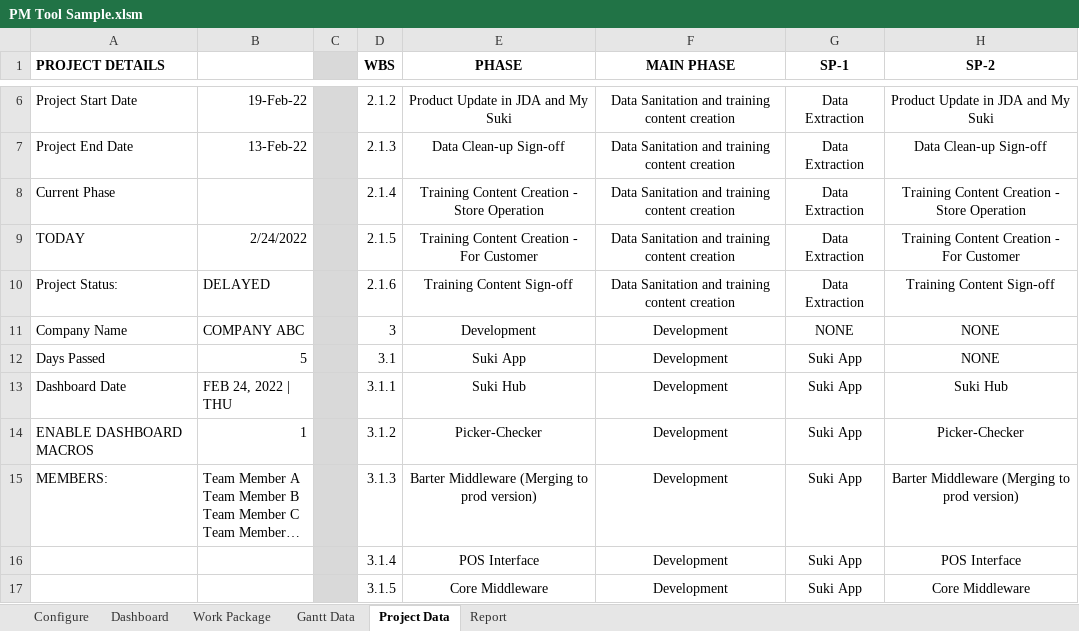
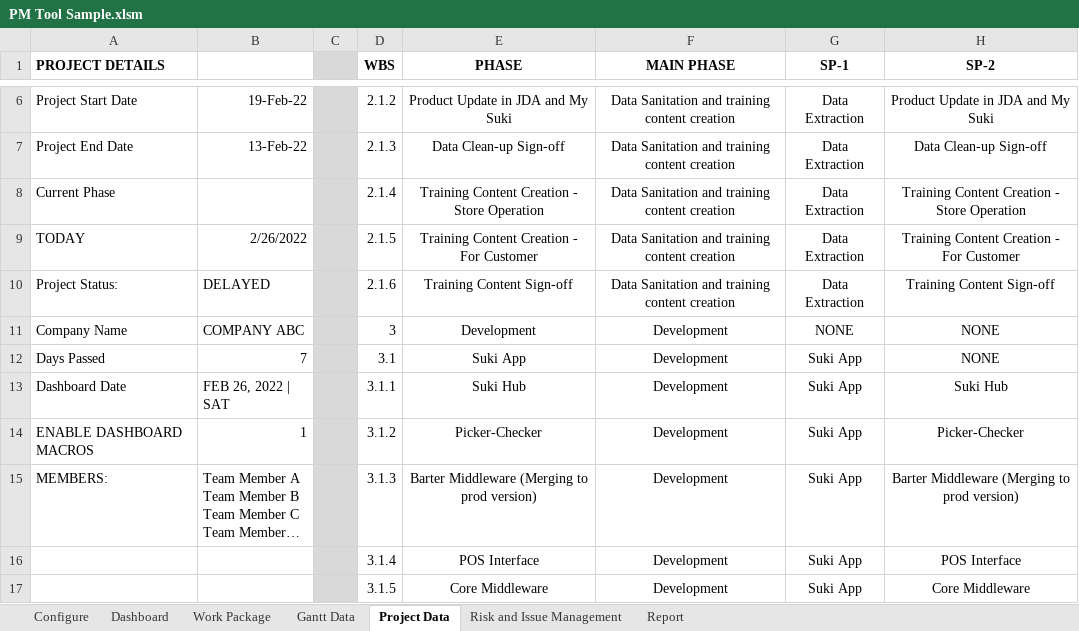
Before and after one commit to jp-panonce/kanri, an Excel workbook: PM Tool Sample.xlsm, sheet Project Data, drawn as a sheet; only a part is shown, gaps mark what is left out; long unchanged cells end in …; values as stored, in another font and other column widths than the file's, no borders; charts and pictures and table styles not drawn; the diff names each change by its address in the sheet, - before the commit and + after, or states it on an @@ line.

```diff
--- a/PM Tool Sample.xlsm (sheet Project Data)
+++ b/PM Tool Sample.xlsm (sheet Project Data)
@@ sheet tab unhidden: Risk and Issue Management @@
-B9: 2/24/2022
+B9: 2/26/2022
-B12: 5
+B12: 7
-B13: FEB 24, 2022 | THU
+B13: FEB 26, 2022 | SAT
```
Also changed, not shown: sheet Work Package, sheet Gantt Data, formulas that keep their value, charts or pictures.
